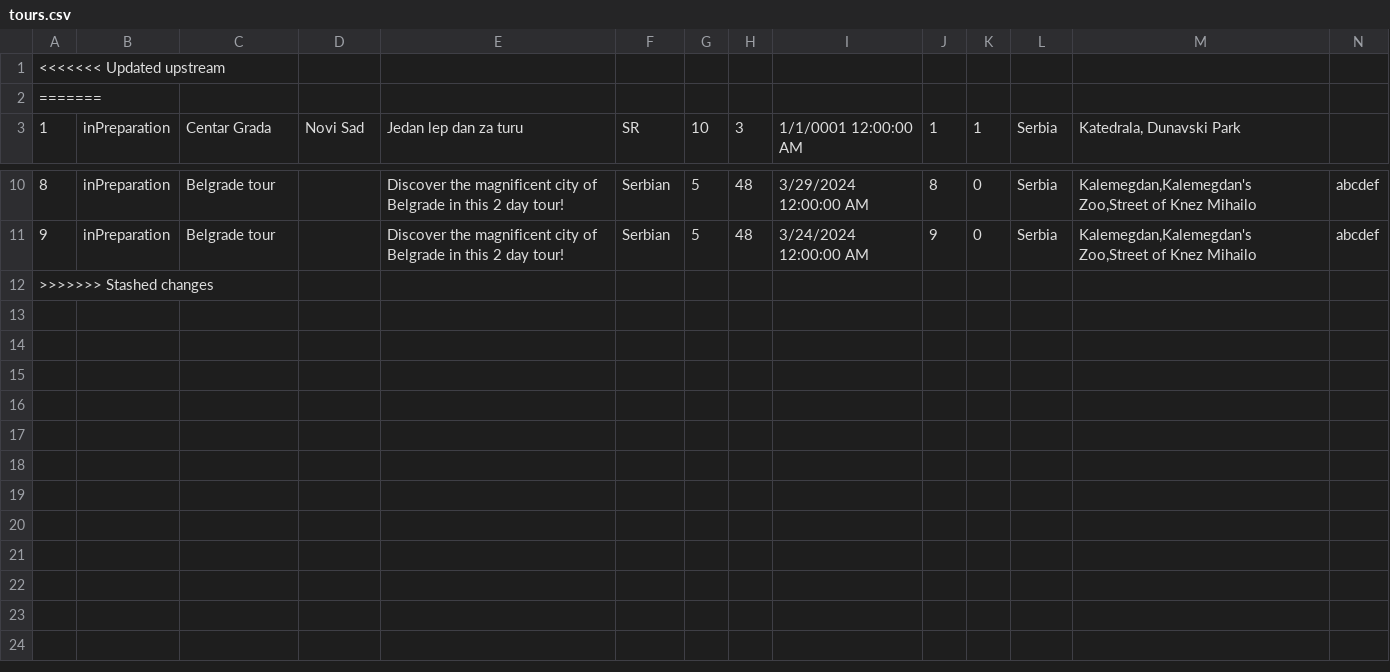
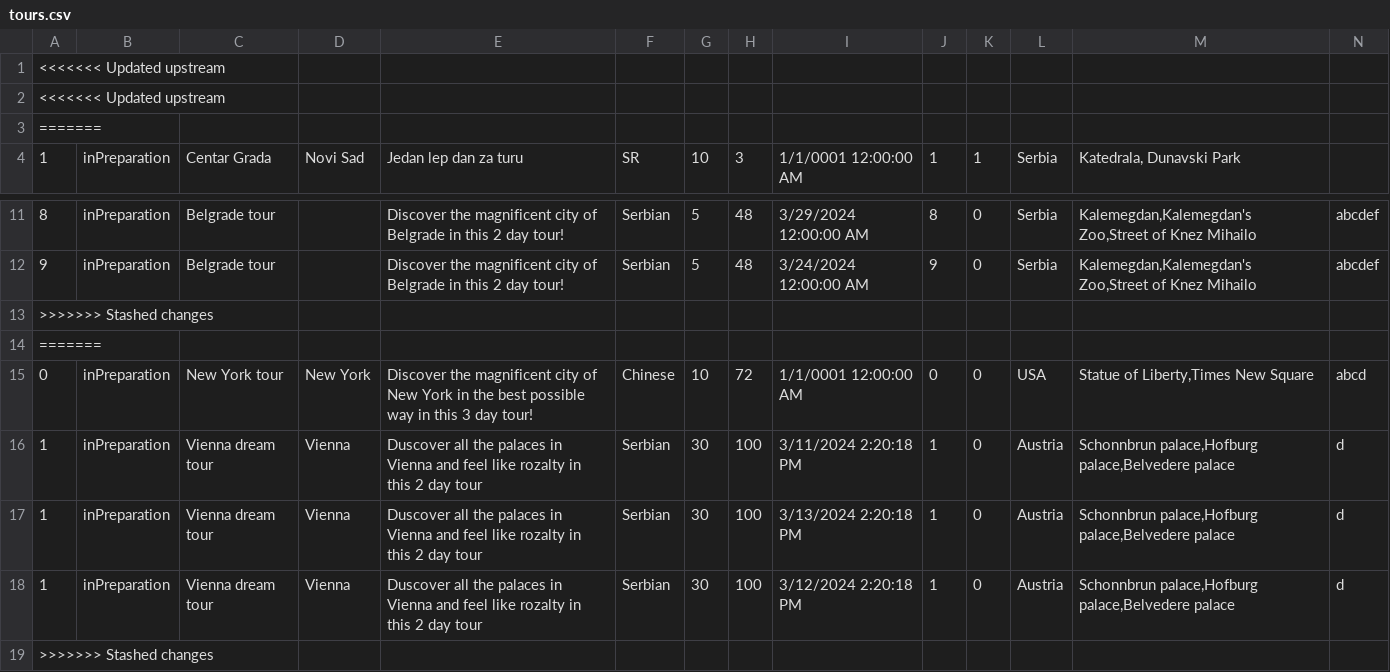
Before and after one commit to katarinap02/booking-application, a CSV file: Resources/Data/tours.csv, drawn as a sheet; only a part is shown, gaps mark what is left out; the diff names each change by its address in the sheet, - before the commit and + after, or states it on an @@ line.

Commit message:
New tour data

```diff
--- a/Resources/Data/tours.csv
+++ b/Resources/Data/tours.csv
+row 2: <<<<<<< Updated upstream
+row 13: >>>>>>> Stashed changes
+row 14: =======
+row 15: 0 | inPreparation | New York tour | New York | Discover the magnificent city of New York in the best possible way in this 3 day tour! | Chinese | 10 | 72 | 1/1/0001 12:00:00 AM | 0 | 0 | USA | Statue of Liberty,Times New Square | abcd
+row 16: 1 | inPreparation | Vienna dream tour | Vienna | Duscover all the palaces in Vienna and feel like rozalty in this 2 day tour | Serbian | 30 | 100 | 3/11/2024 2:20:18 PM | 1 | 0 | Austria | Schonnbrun palace,Hofburg palace,Belvedere palace | d
+row 17: 1 | inPreparation | Vienna dream tour | Vienna | Duscover all the palaces in Vienna and feel like rozalty in this 2 day tour | Serbian | 30 | 100 | 3/13/2024 2:20:18 PM | 1 | 0 | Austria | Schonnbrun palace,Hofburg palace,Belvedere palace | d
+row 18: 1 | inPreparation | Vienna dream tour | Vienna | Duscover all the palaces in Vienna and feel like rozalty in this 2 day tour | Serbian | 30 | 100 | 3/12/2024 2:20:18 PM | 1 | 0 | Austria | Schonnbrun palace,Hofburg palace,Belvedere palace | d
```
